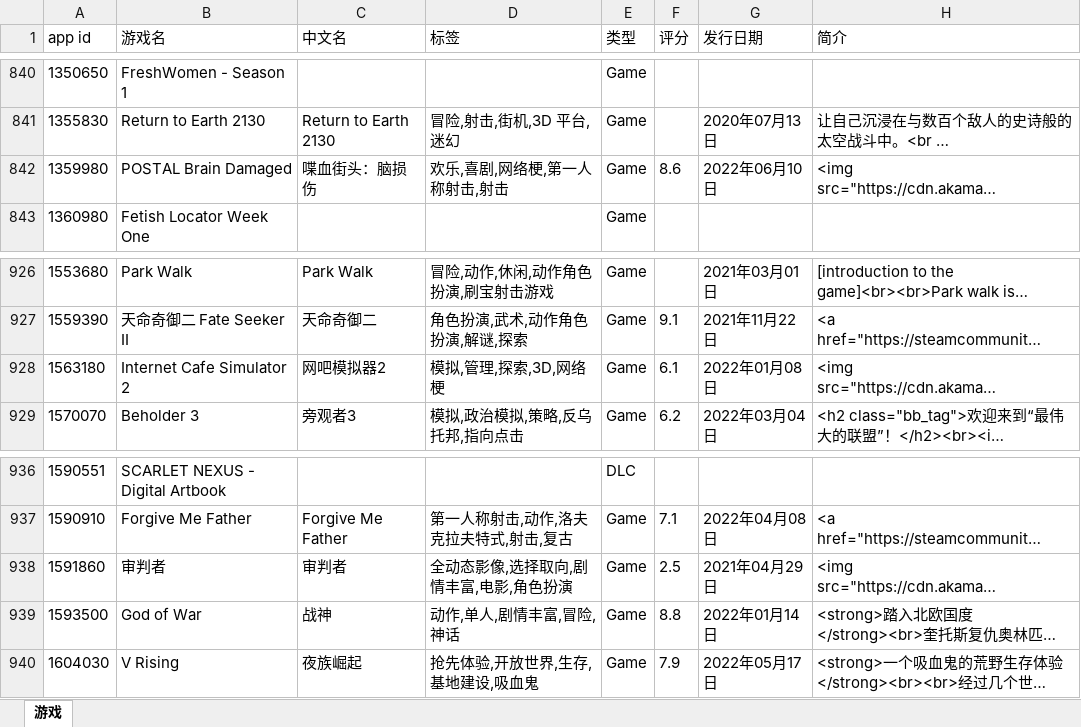
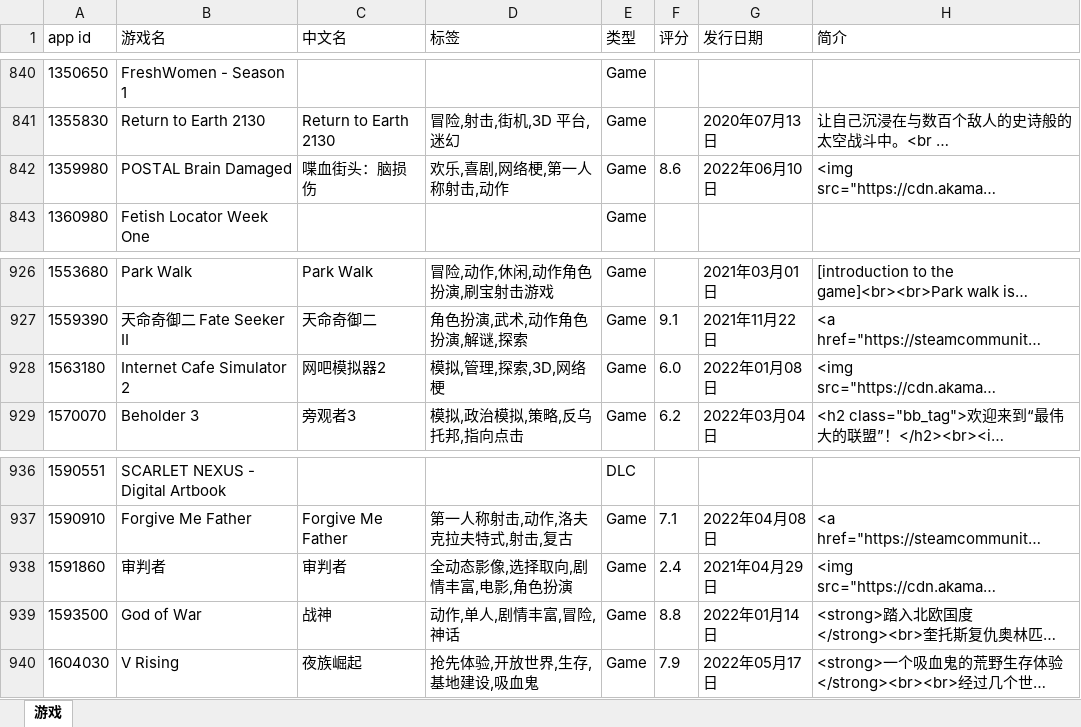
Before and after one commit to isKoi/Manifest-AutoUpdate, an Excel workbook: apps.xlsx, sheet 游戏, drawn as a sheet; only a part is shown, gaps mark what is left out; long unchanged cells end in …; values as stored, in another font and other column widths than the file's, no borders; the diff covers the shown part only; the diff names each change by its address in the sheet, - before the commit and + after, or states it on an @@ line.

```diff
--- a/apps.xlsx (sheet 游戏)
+++ b/apps.xlsx (sheet 游戏)
-D842 (标签): 欢乐,喜剧,网络梗,第一人称射击,射击
+D842 (标签): 欢乐,喜剧,网络梗,第一人称射击,动作
-F928 (评分): 6.1
+F928 (评分): 6.0
-F938 (评分): 2.5
+F938 (评分): 2.4
```
Also changed, not shown: 19 edited cells elsewhere in this sheet.
